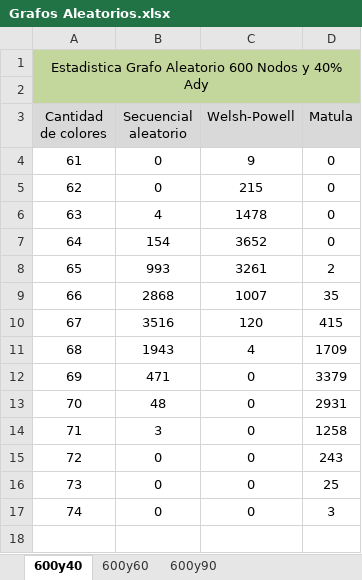
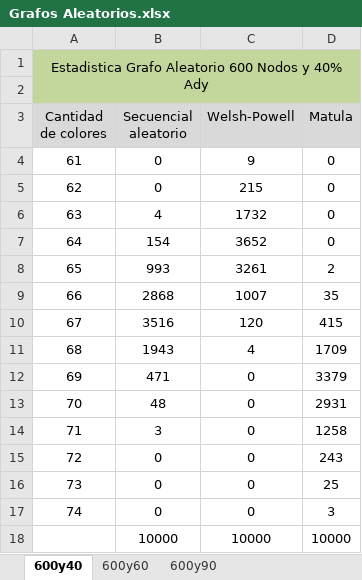
Before and after one commit to UnlimitedValknut/TP4, an Excel workbook: Estadisticas/Grafos Aleatorios.xlsx, sheet 600y40, drawn as a sheet; values as stored, in another font and other column widths than the file's, no borders; charts and pictures not drawn; the diff names each change by its address in the sheet, - before the commit and + after, or states it on an @@ line.

```diff
--- a/Estadisticas/Grafos Aleatorios.xlsx (sheet 600y40)
+++ b/Estadisticas/Grafos Aleatorios.xlsx (sheet 600y40)
-C6 (Welsh-Powell): 1478
+C6 (Welsh-Powell): 1732
+row 18:  | 10000 | 10000 | 10000
```
Also changed, not shown: sheet 600y90, sheet 600y60, charts or pictures.
